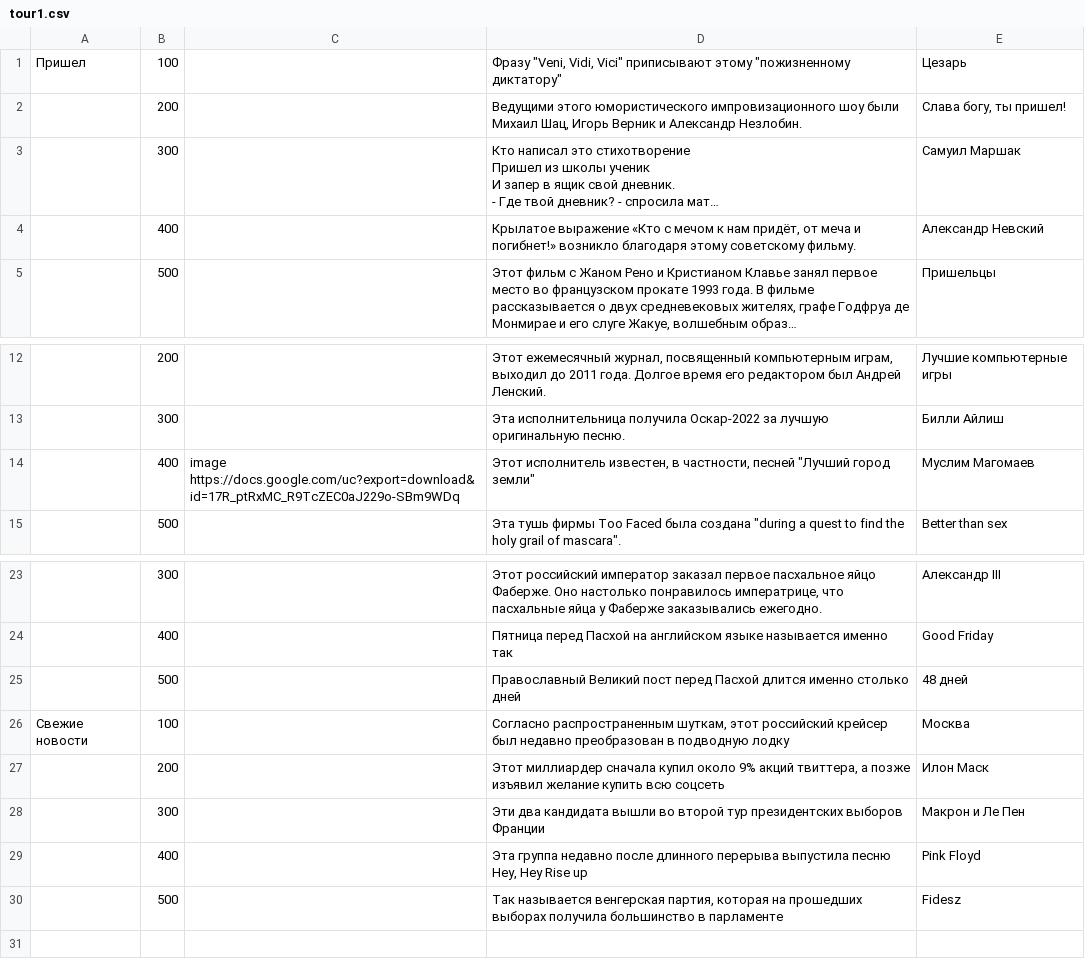
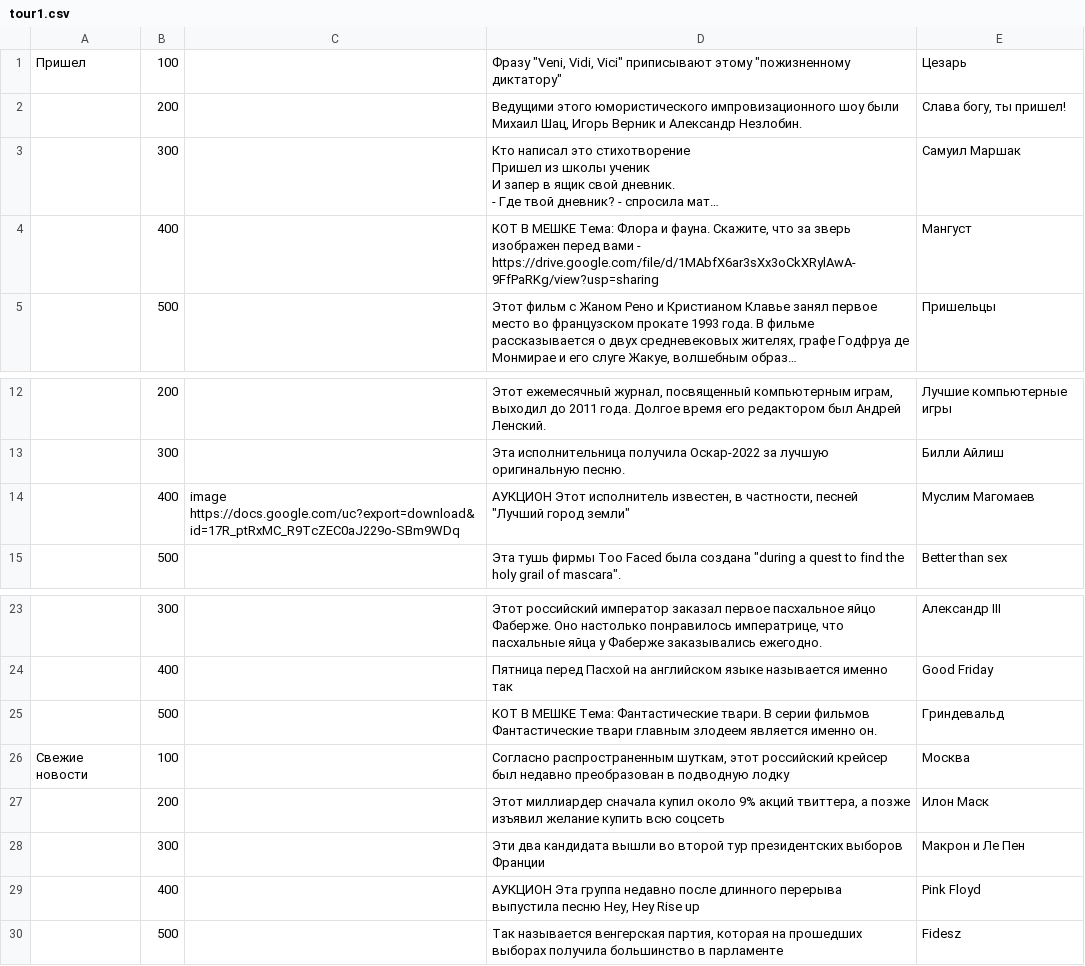
Before and after one commit to StanislavGlebik/svoyak_bot, a CSV file: questions.16.04.2022/tour1.csv, drawn as a sheet; only a part is shown, gaps mark what is left out; long unchanged cells end in …; removed rows and columns are numbered as before the commit, all else as after; the diff names each change by its address in the sheet, - before the commit and + after, or states it on an @@ line.

```diff
--- a/questions.16.04.2022/tour1.csv
+++ b/questions.16.04.2022/tour1.csv
-row 4:  | 400 |  | Крылатое выражение «Кто с мечом к нам придёт, от меча и погибнет!» возникло благодаря этому советскому фильму. | Александр Невский
+row 4:  | 400 |  | КОТ В МЕШКЕ Тема: Флора и фауна. Скажите, что за зверь изображен перед вами - https://drive.google.com/file/d/1MAbfX6ar3sXx3oCkXRylAwA-9FfPaRKg/view?usp=sharing | Мангуст
-D14: Этот исполнитель…
+D14: АУКЦИОН Этот исполнитель…
-row 25:  | 500 |  | Православный Великий пост перед Пасхой длится именно столько дней | 48 дней
+row 25:  | 500 |  | КОТ В МЕШКЕ Тема: Фантастические твари. В серии фильмов Фантастические твари главным злодеем является именно он. | Гриндевальд
-D29: Эта группа…
+D29: АУКЦИОН Эта группа…
```
Also changed, not shown: questions.16.04.2022/tour2.csv, questions.16.04.2022/tour3.csv, 1 other file.
